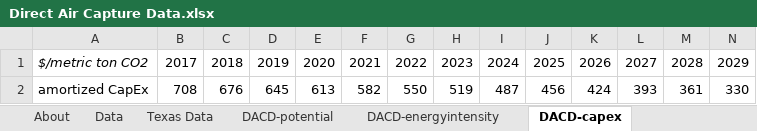
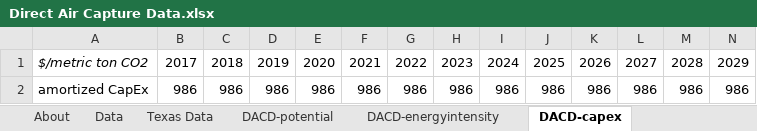
Before and after one commit to EnergyInnovation/eps-texas, an Excel workbook: InputData/geoeng/DACD/Direct Air Capture Data.xlsx, sheet DACD-capex, drawn as a sheet; only a part is shown; values as stored, in another font and other column widths than the file's, no borders; removed rows and columns are numbered as before the commit, all else as after; rows hold the shown columns only; the diff names each change by its address in the sheet, - before the commit and + after, or states it on an @@ line.

Commit message:
UT edit to DACD

```diff
--- a/InputData/geoeng/DACD/Direct Air Capture Data.xlsx (sheet DACD-capex)
+++ b/InputData/geoeng/DACD/Direct Air Capture Data.xlsx (sheet DACD-capex)
-row 2: amortized CapEx | 708 | 676 | 645 | 613 | 582 | 550 | 519 | 487 | 456 | 424 | 393 | 361 | 330
+row 2: amortized CapEx | 986 | 986 | 986 | 986 | 986 | 986 | 986 | 986 | 986 | 986 | 986 | 986 | 986
```
Also changed, not shown: sheet Texas Data, sheet DACD-potential, sheet DACD-energyintensity, formulas that keep their value, 3 other files.
